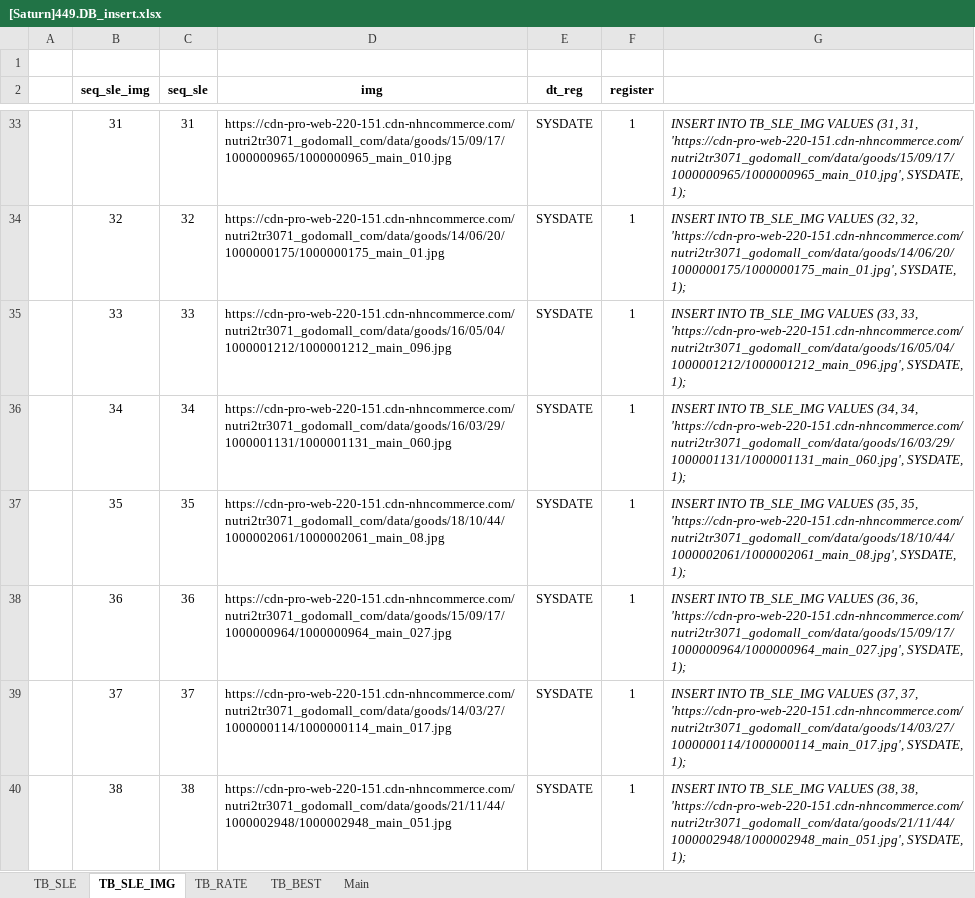
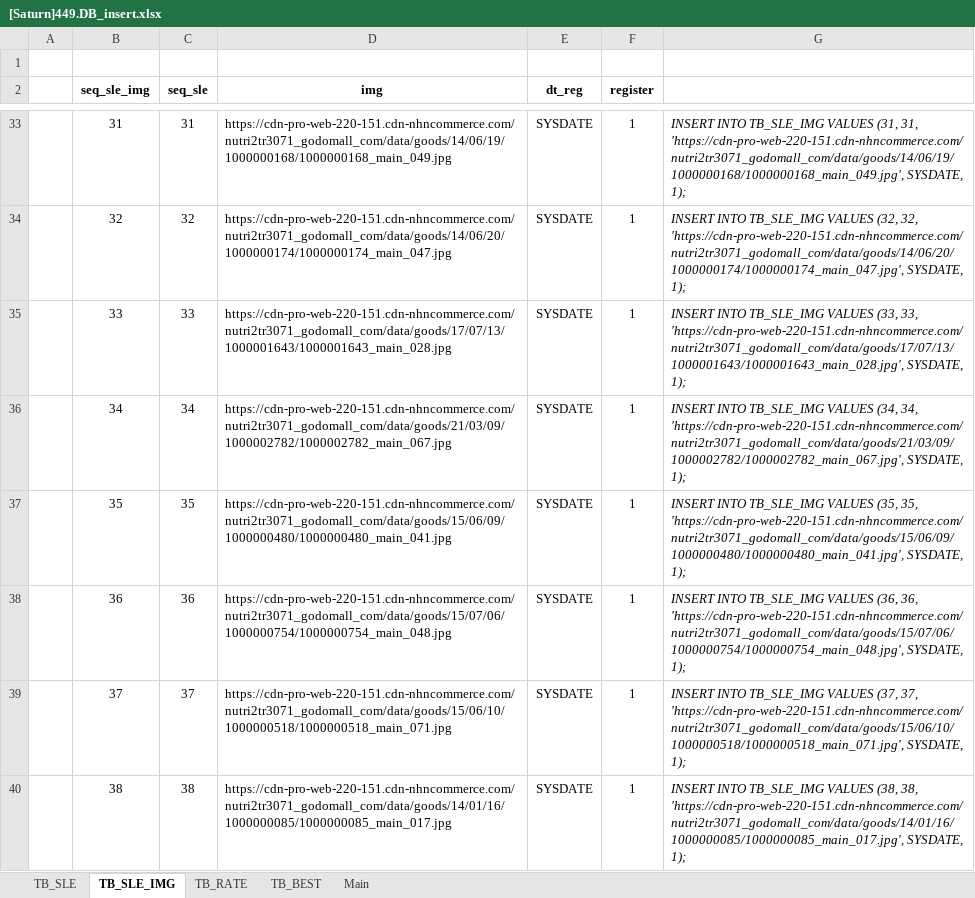
Before and after one commit to Parkjisoo00/ecommerce.saturn, an Excel workbook: resource/40.design/440.development/[Saturn]449.DB_insert.xlsx, sheet TB_SLE_IMG, drawn as a sheet; only a part is shown, gaps mark what is left out; values as stored, in another font and other column widths than the file's, no borders; the diff covers the shown part only; the diff names each change by its address in the sheet, - before the commit and + after, or states it on an @@ line.

```diff
--- a/resource/40.design/440.development/[Saturn]449.DB_insert.xlsx (sheet TB_SLE_IMG)
+++ b/resource/40.design/440.development/[Saturn]449.DB_insert.xlsx (sheet TB_SLE_IMG)
-D33 (img): https://cdn-pro-web-220-151.cdn-nhncommerce.com/nutri2tr3071_godomall_com/data/goods/15/09/17/1000000965/1000000965_main_010.jpg
+D33 (img): https://cdn-pro-web-220-151.cdn-nhncommerce.com/nutri2tr3071_godomall_com/data/goods/14/06/19/1000000168/1000000168_main_049.jpg
-G33: …(31, 31, 'https://cdn-pro-web-220-151.cdn-nhncommerce.com/nutri2tr3071_godomall_com/data/goods/15/09/17/1000000965/1000000965_main_010.jpg', SYSDATE, 1);
+G33: …(31, 31, 'https://cdn-pro-web-220-151.cdn-nhncommerce.com/nutri2tr3071_godomall_com/data/goods/14/06/19/1000000168/1000000168_main_049.jpg', SYSDATE, 1);
-D34 (img): https://cdn-pro-web-220-151.cdn-nhncommerce.com/nutri2tr3071_godomall_com/data/goods/14/06/20/1000000175/1000000175_main_01.jpg
+D34 (img): https://cdn-pro-web-220-151.cdn-nhncommerce.com/nutri2tr3071_godomall_com/data/goods/14/06/20/1000000174/1000000174_main_047.jpg
-G34: …(32, 32, 'https://cdn-pro-web-220-151.cdn-nhncommerce.com/nutri2tr3071_godomall_com/data/goods/14/06/20/1000000175/1000000175_main_01.jpg', SYSDATE, 1);
+G34: …(32, 32, 'https://cdn-pro-web-220-151.cdn-nhncommerce.com/nutri2tr3071_godomall_com/data/goods/14/06/20/1000000174/1000000174_main_047.jpg', SYSDATE, 1);
-D35 (img): https://cdn-pro-web-220-151.cdn-nhncommerce.com/nutri2tr3071_godomall_com/data/goods/16/05/04/1000001212/1000001212_main_096.jpg
+D35 (img): https://cdn-pro-web-220-151.cdn-nhncommerce.com/nutri2tr3071_godomall_com/data/goods/17/07/13/1000001643/1000001643_main_028.jpg
-G35: …(33, 33, 'https://cdn-pro-web-220-151.cdn-nhncommerce.com/nutri2tr3071_godomall_com/data/goods/16/05/04/1000001212/1000001212_main_096.jpg', SYSDATE, 1);
+G35: …(33, 33, 'https://cdn-pro-web-220-151.cdn-nhncommerce.com/nutri2tr3071_godomall_com/data/goods/17/07/13/1000001643/1000001643_main_028.jpg', SYSDATE, 1);
-D36 (img): https://cdn-pro-web-220-151.cdn-nhncommerce.com/nutri2tr3071_godomall_com/data/goods/16/03/29/1000001131/1000001131_main_060.jpg
+D36 (img): https://cdn-pro-web-220-151.cdn-nhncommerce.com/nutri2tr3071_godomall_com/data/goods/21/03/09/1000002782/1000002782_main_067.jpg
-G36: …(34, 34, 'https://cdn-pro-web-220-151.cdn-nhncommerce.com/nutri2tr3071_godomall_com/data/goods/16/03/29/1000001131/1000001131_main_060.jpg', SYSDATE, 1);
+G36: …(34, 34, 'https://cdn-pro-web-220-151.cdn-nhncommerce.com/nutri2tr3071_godomall_com/data/goods/21/03/09/1000002782/1000002782_main_067.jpg', SYSDATE, 1);
-D37 (img): https://cdn-pro-web-220-151.cdn-nhncommerce.com/nutri2tr3071_godomall_com/data/goods/18/10/44/1000002061/1000002061_main_08.jpg
+D37 (img): https://cdn-pro-web-220-151.cdn-nhncommerce.com/nutri2tr3071_godomall_com/data/goods/15/06/09/1000000480/1000000480_main_041.jpg
-G37: …(35, 35, 'https://cdn-pro-web-220-151.cdn-nhncommerce.com/nutri2tr3071_godomall_com/data/goods/18/10/44/1000002061/1000002061_main_08.jpg', SYSDATE, 1);
+G37: …(35, 35, 'https://cdn-pro-web-220-151.cdn-nhncommerce.com/nutri2tr3071_godomall_com/data/goods/15/06/09/1000000480/1000000480_main_041.jpg', SYSDATE, 1);
-D38 (img): https://cdn-pro-web-220-151.cdn-nhncommerce.com/nutri2tr3071_godomall_com/data/goods/15/09/17/1000000964/1000000964_main_027.jpg
+D38 (img): https://cdn-pro-web-220-151.cdn-nhncommerce.com/nutri2tr3071_godomall_com/data/goods/15/07/06/1000000754/1000000754_main_048.jpg
-G38: …(36, 36, 'https://cdn-pro-web-220-151.cdn-nhncommerce.com/nutri2tr3071_godomall_com/data/goods/15/09/17/1000000964/1000000964_main_027.jpg', SYSDATE, 1);
+G38: …(36, 36, 'https://cdn-pro-web-220-151.cdn-nhncommerce.com/nutri2tr3071_godomall_com/data/goods/15/07/06/1000000754/1000000754_main_048.jpg', SYSDATE, 1);
-D39 (img): https://cdn-pro-web-220-151.cdn-nhncommerce.com/nutri2tr3071_godomall_com/data/goods/14/03/27/1000000114/1000000114_main_017.jpg
+D39 (img): https://cdn-pro-web-220-151.cdn-nhncommerce.com/nutri2tr3071_godomall_com/data/goods/15/06/10/1000000518/1000000518_main_071.jpg
-G39: …(37, 37, 'https://cdn-pro-web-220-151.cdn-nhncommerce.com/nutri2tr3071_godomall_com/data/goods/14/03/27/1000000114/1000000114_main_017.jpg', SYSDATE, 1);
+G39: …(37, 37, 'https://cdn-pro-web-220-151.cdn-nhncommerce.com/nutri2tr3071_godomall_com/data/goods/15/06/10/1000000518/1000000518_main_071.jpg', SYSDATE, 1);
-D40 (img): https://cdn-pro-web-220-151.cdn-nhncommerce.com/nutri2tr3071_godomall_com/data/goods/21/11/44/1000002948/1000002948_main_051.jpg
+D40 (img): https://cdn-pro-web-220-151.cdn-nhncommerce.com/nutri2tr3071_godomall_com/data/goods/14/01/16/1000000085/1000000085_main_017.jpg
-G40: …(38, 38, 'https://cdn-pro-web-220-151.cdn-nhncommerce.com/nutri2tr3071_godomall_com/data/goods/21/11/44/1000002948/1000002948_main_051.jpg', SYSDATE, 1);
+G40: …(38, 38, 'https://cdn-pro-web-220-151.cdn-nhncommerce.com/nutri2tr3071_godomall_com/data/goods/14/01/16/1000000085/1000000085_main_017.jpg', SYSDATE, 1);
```
Also changed, not shown: 121 added rows, 464 edited cells and cell formats elsewhere in this sheet, sheet TB_SLE, sheet TB_RATE, sheet TB_BEST, sheet Main, formulas that keep their value, 5 other files.
